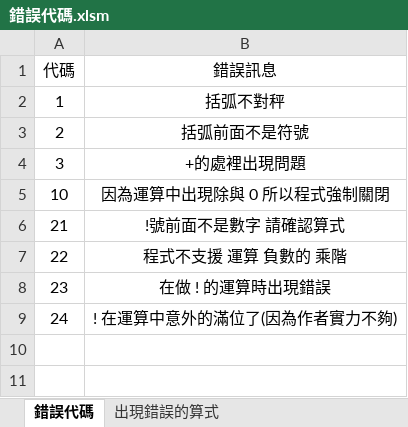
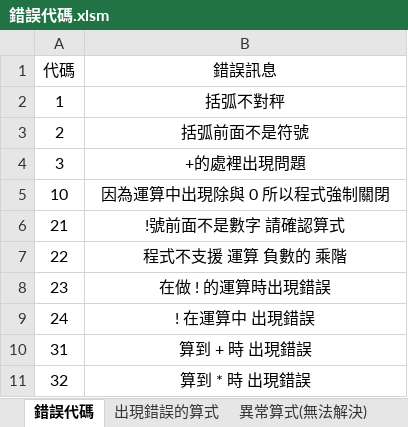
Before and after one commit to 0obriano0/Calculation, an Excel workbook: 錯誤代碼.xlsm, sheet 錯誤代碼, drawn as a sheet; values as stored, in another font and other column widths than the file's, no borders; the diff names each change by its address in the sheet, - before the commit and + after, or states it on an @@ line.

```diff
--- a/錯誤代碼.xlsm (sheet 錯誤代碼)
+++ b/錯誤代碼.xlsm (sheet 錯誤代碼)
+sheet tab: 異常算式(無法解決)
-B9 (錯誤訊息): ! 在運算中意外的滿位了(因為作者實力不夠)
+B9 (錯誤訊息): ! 在運算中 出現錯誤
+row 10: 31 | 算到 + 時 出現錯誤
+row 11: 32 | 算到 * 時 出現錯誤
```
Also changed, not shown: sheet 出現錯誤的算式, 2 other files.
